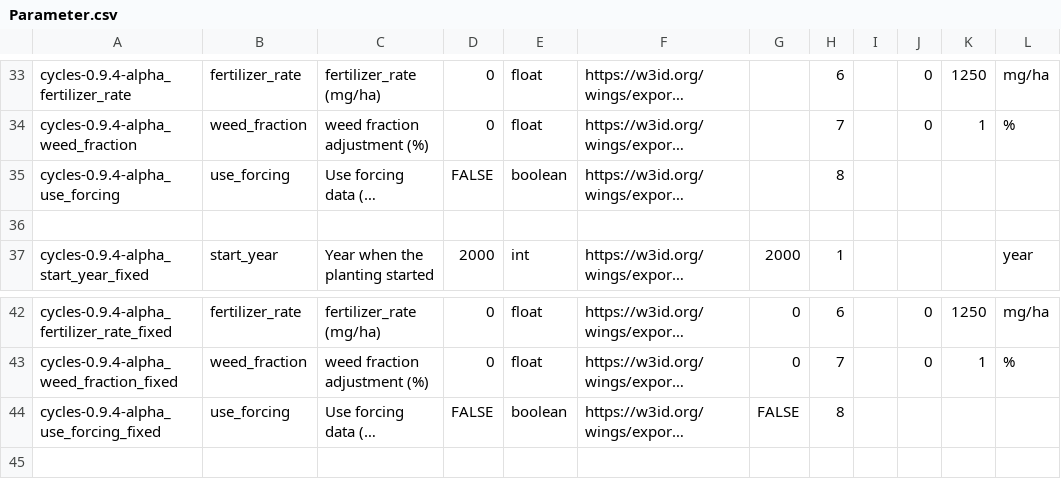
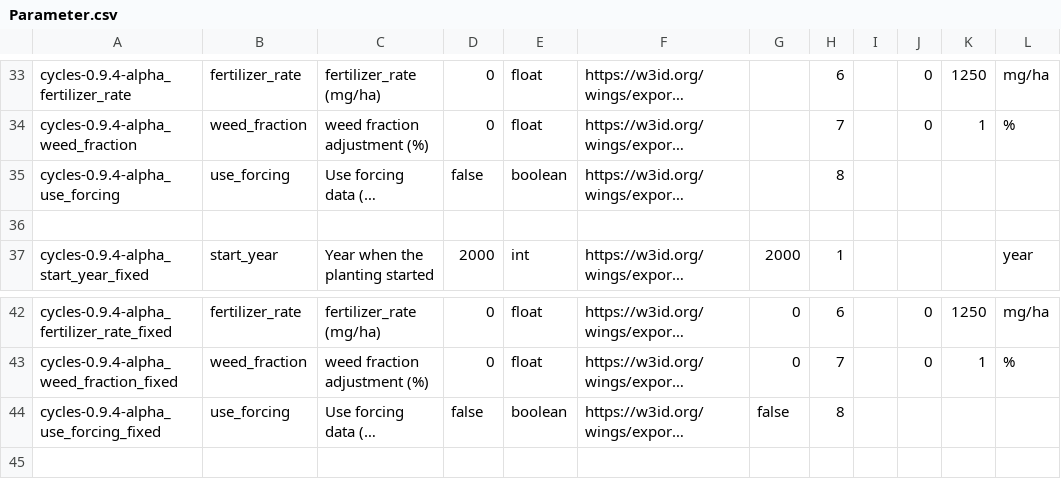
Before and after one commit to mintproject/ModelCatalog, a CSV file: Data/Parameter.csv, drawn as a sheet; only a part is shown, gaps mark what is left out; long unchanged cells end in …; the diff names each change by its address in the sheet, - before the commit and + after, or states it on an @@ line.

Commit message:
Update Parameter.csv

```diff
--- a/Data/Parameter.csv
+++ b/Data/Parameter.csv
-D35: FALSE
+D35: false
-D44: FALSE
+D44: false
-G44: FALSE
+G44: false
```
